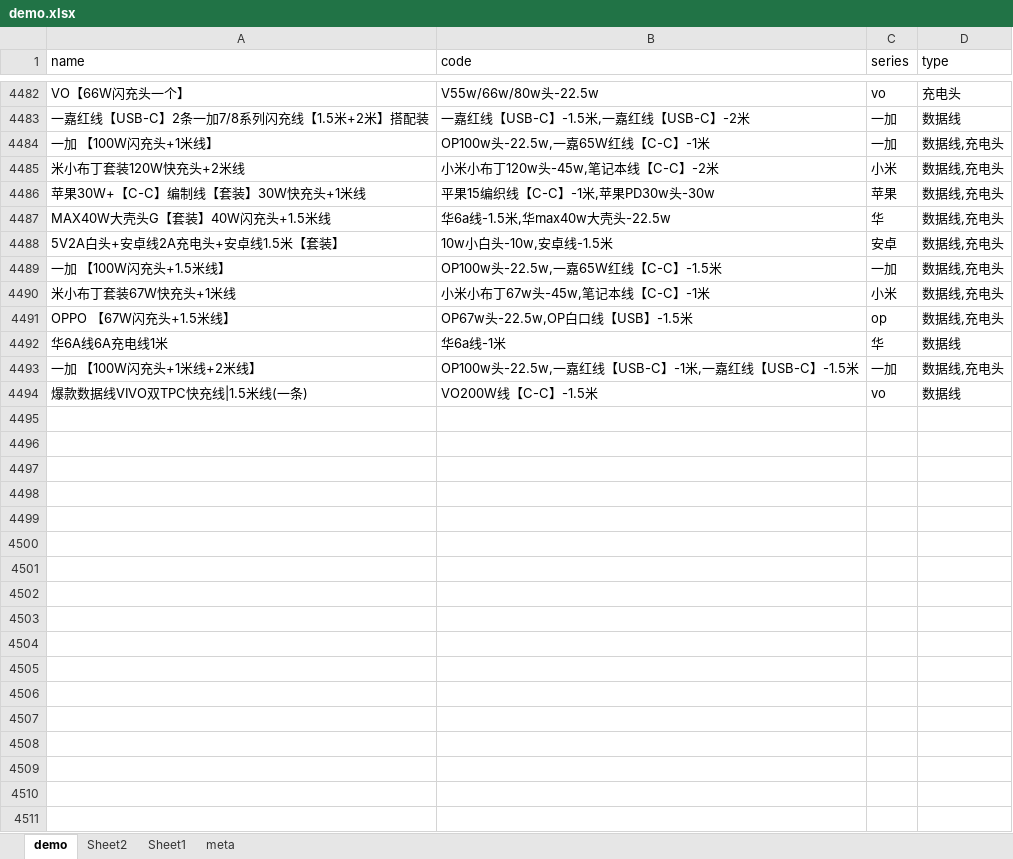
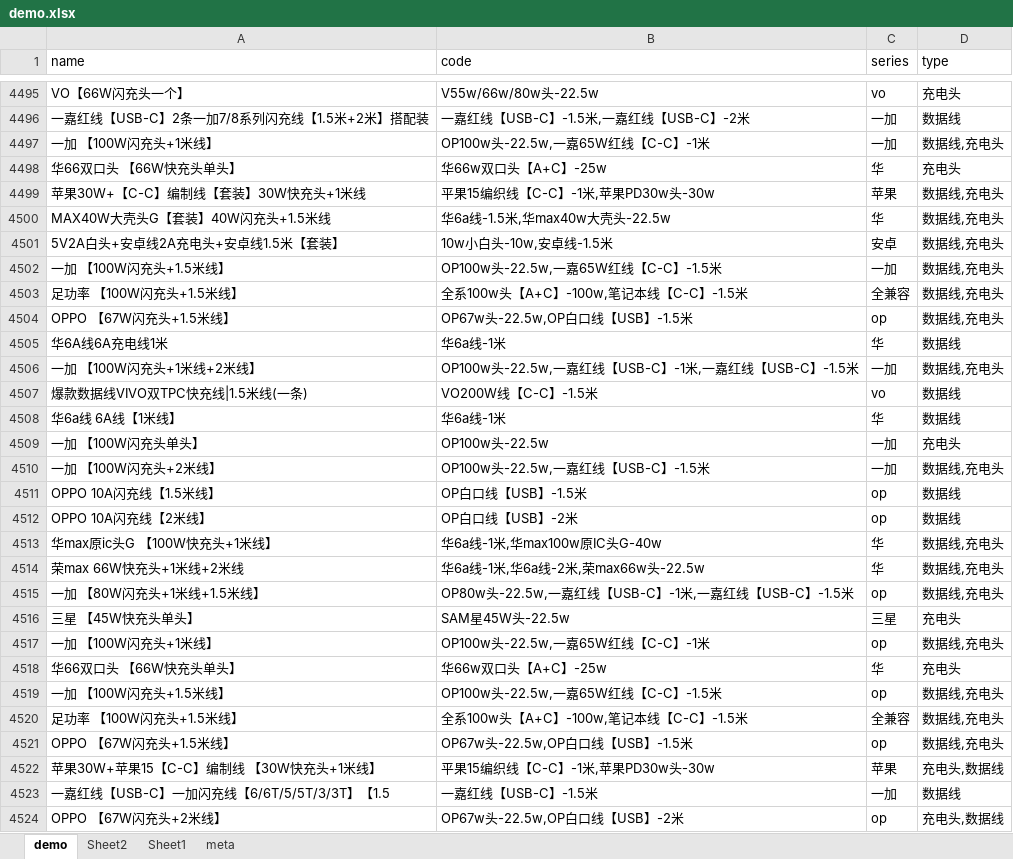
Before and after one commit to ruinstoriel/sci, an Excel workbook: src/分类sku/demo.xlsx, sheet demo, drawn as a sheet; only a part is shown, gaps mark what is left out; values as stored, in another font and other column widths than the file's, no borders; the diff covers the shown part only; the diff names each change by its address in the sheet, - before the commit and + after, or states it on an @@ line.

```diff
--- a/src/分类sku/demo.xlsx (sheet demo)
+++ b/src/分类sku/demo.xlsx (sheet demo)
@@ row 4485 moved to row 4436: 米小布丁套装120W快充头+2米线 @@
@@ row 2217 moved to row 4498: 华66双口头 【66W快充头单头】 @@
@@ row 4490 moved to row 4070: 米小布丁套装67W快充头+1米线 @@
@@ row 4408 moved to row 4503: 足功率 【100W闪充头+1.5米线】 @@
+row 4508: 华6a线 6A线【1米线】 | 华6a线-1米 | 华 | 数据线
+row 4509: 一加 【100W闪充头单头】 | OP100w头-22.5w | 一加 | 充电头
+row 4510: 一加 【100W闪充头+2米线】 | OP100w头-22.5w,一嘉红线【USB-C】-1.5米 | 一加 | 数据线,充电头
+row 4511: OPPO 10A闪充线【1.5米线】 | OP白口线【USB】-1.5米 | op | 数据线
+row 4512: OPPO 10A闪充线【2米线】 | OP白口线【USB】-2米 | op | 数据线
+row 4513: 华max原ic头G 【100W快充头+1米线】 | 华6a线-1米,华max100w原IC头G-40w | 华 | 数据线,充电头
+row 4514: 荣max 66W快充头+1米线+2米线 | 华6a线-1米,华6a线-2米,荣max66w头-22.5w | 华 | 数据线,充电头
+row 4515: 一加 【80W闪充头+1米线+1.5米线】 | OP80w头-22.5w,一嘉红线【USB-C】-1米,一嘉红线【USB-C】-1.5米 | op | 数据线,充电头
+row 4516: 三星 【45W快充头单头】 | SAM星45W头-22.5w | 三星 | 充电头
+row 4517: 一加 【100W闪充头+1米线】 | OP100w头-22.5w,一嘉65W红线【C-C】-1米 | op | 数据线,充电头
+row 4518: 华66双口头 【66W快充头单头】 | 华66w双口头【A+C】-25w | 华 | 充电头
+row 4519: 一加 【100W闪充头+1.5米线】 | OP100w头-22.5w,一嘉65W红线【C-C】-1.5米 | op | 数据线,充电头
+row 4520: 足功率 【100W闪充头+1.5米线】 | 全系100w头【A+C】-100w,笔记本线【C-C】-1.5米 | 全兼容 | 数据线,充电头
+row 4521: OPPO 【67W闪充头+1.5米线】 | OP67w头-22.5w,OP白口线【USB】-1.5米 | op | 数据线,充电头
+row 4522: 苹果30W+苹果15【C-C】编制线 【30W快充头+1米线】 | 平果15编织线【C-C】-1米,苹果PD30w头-30w | 苹果 | 充电头,数据线
+row 4523: 一嘉红线【USB-C】一加闪充线【6/6T/5/5T/3/3T】【1.5 | 一嘉红线【USB-C】-1.5米 | 一加 | 数据线
+row 4524: OPPO 【67W闪充头+2米线】 | OP67w头-22.5w,OP白口线【USB】-2米 | op | 充电头,数据线
```
Also changed, not shown: 38 added rows, 2 removed rows, 646 moved rows and 19 edited cells elsewhere in this sheet, 6 other files.
